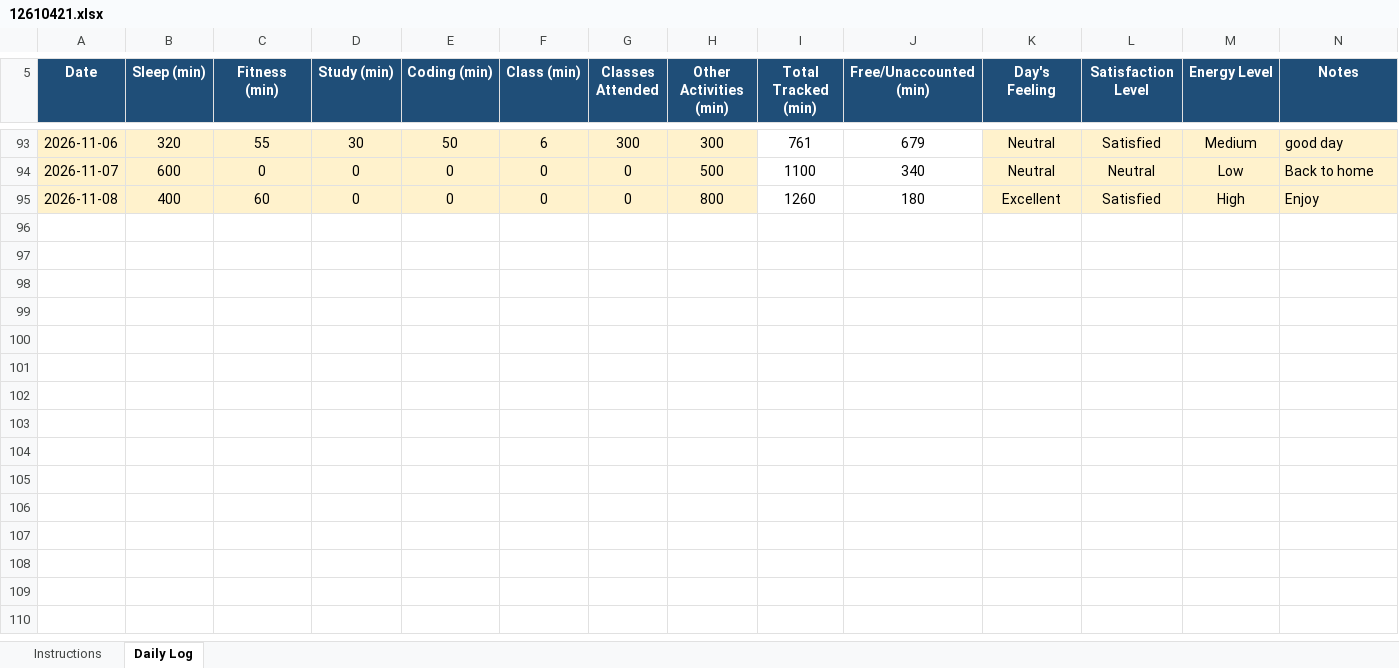
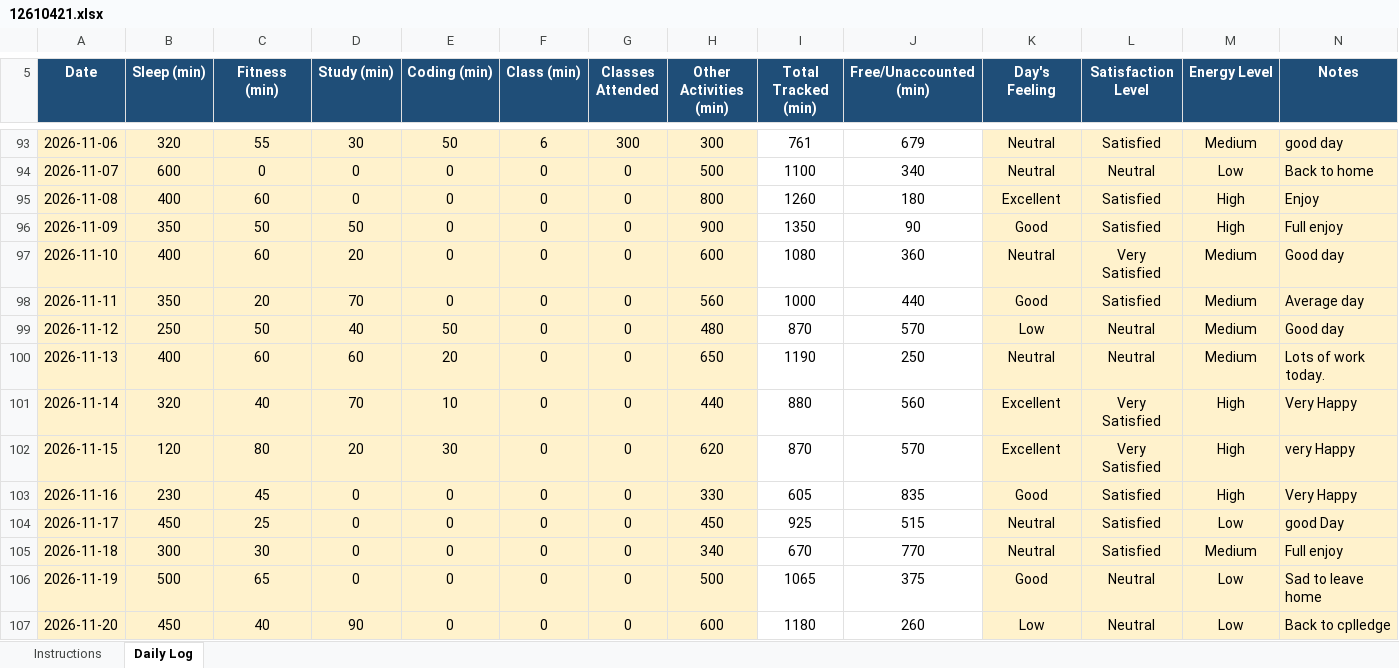
Before and after one commit to Sauravsingh-git-hub/CAP776, an Excel workbook: 12610421.xlsx, sheet Daily Log, drawn as a sheet; only a part is shown, gaps mark what is left out; values as stored, in another font and other column widths than the file's, no borders; conditional formats not drawn; the diff names each change by its address in the sheet, - before the commit and + after, or states it on an @@ line.

Commit message:
Seventy Three commit

```diff
--- a/12610421.xlsx (sheet Daily Log)
+++ b/12610421.xlsx (sheet Daily Log)
+row 96: 2026-11-09 | 350 | 50 | 50 | 0 | 0 | 0 | 900 | 1350 | 90 | Good | Satisfied | High | Full enjoy
+row 97: 2026-11-10 | 400 | 60 | 20 | 0 | 0 | 0 | 600 | 1080 | 360 | Neutral | Very Satisfied | Medium | Good day
+row 98: 2026-11-11 | 350 | 20 | 70 | 0 | 0 | 0 | 560 | 1000 | 440 | Good | Satisfied | Medium | Average day
+row 99: 2026-11-12 | 250 | 50 | 40 | 50 | 0 | 0 | 480 | 870 | 570 | Low | Neutral | Medium | Good day
+row 100: 2026-11-13 | 400 | 60 | 60 | 20 | 0 | 0 | 650 | 1190 | 250 | Neutral | Neutral | Medium | Lots of work today.
+row 101: 2026-11-14 | 320 | 40 | 70 | 10 | 0 | 0 | 440 | 880 | 560 | Excellent | Very Satisfied | High | Very Happy
+row 102: 2026-11-15 | 120 | 80 | 20 | 30 | 0 | 0 | 620 | 870 | 570 | Excellent | Very Satisfied | High | very Happy
+row 103: 2026-11-16 | 230 | 45 | 0 | 0 | 0 | 0 | 330 | 605 | 835 | Good | Satisfied | High | Very Happy
+row 104: 2026-11-17 | 450 | 25 | 0 | 0 | 0 | 0 | 450 | 925 | 515 | Neutral | Satisfied | Low | good Day
+row 105: 2026-11-18 | 300 | 30 | 0 | 0 | 0 | 0 | 340 | 670 | 770 | Neutral | Satisfied | Medium | Full enjoy
+row 106: 2026-11-19 | 500 | 65 | 0 | 0 | 0 | 0 | 500 | 1065 | 375 | Good | Neutral | Low | Sad to leave home
+row 107: 2026-11-20 | 450 | 40 | 90 | 0 | 0 | 0 | 600 | 1180 | 260 | Low | Neutral | Low | Back to cplledge
```
